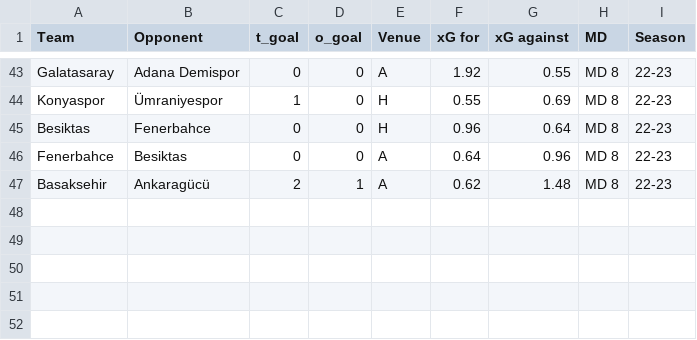
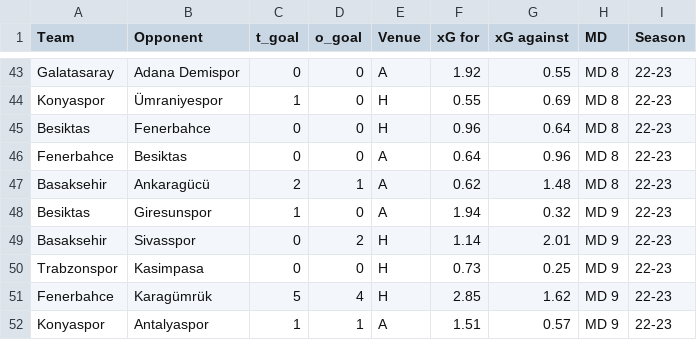
Before and after one commit to cabulut/totalfootball, a CSV file: xg.csv, drawn as a sheet; only a part is shown, gaps mark what is left out.

```diff
--- a/xg.csv
+++ b/xg.csv
@@ -47 +47,6 @@ Fenerbahce,Besiktas,0,0,A,0.64,0.96,MD 8,22-23
 Basaksehir,Ankaragücü,2,1,A,0.62,1.48,MD 8,22-23
+Besiktas,Giresunspor,1,0,A,1.94,0.32,MD 9,22-23
+Basaksehir,Sivasspor,0,2,H,1.14,2.01,MD 9,22-23
+Trabzonspor,Kasimpasa,0,0,H,0.73,0.25,MD 9,22-23
+Fenerbahce,Karagümrük,5,4,H,2.85,1.62,MD 9,22-23
+Konyaspor,Antalyaspor,1,1,A,1.51,0.57,MD 9,22-23
```
Also changed, not shown: 1 other file.
